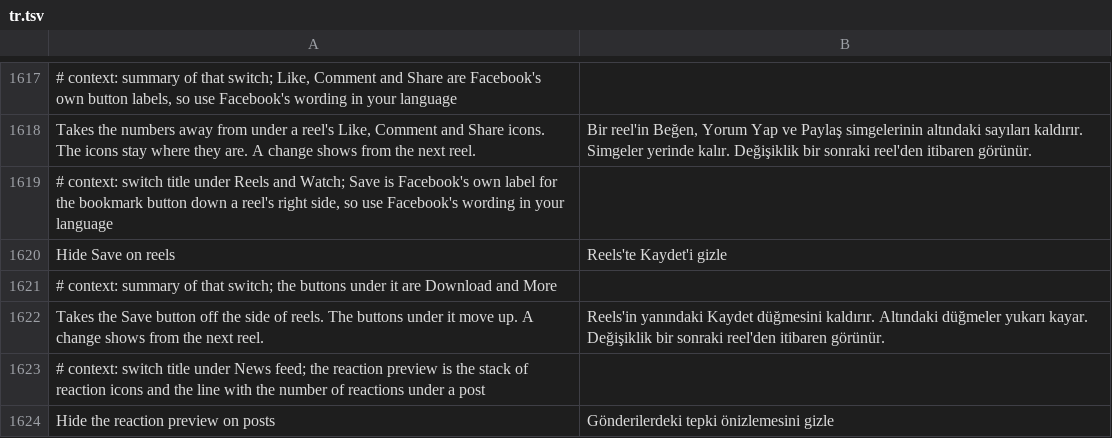
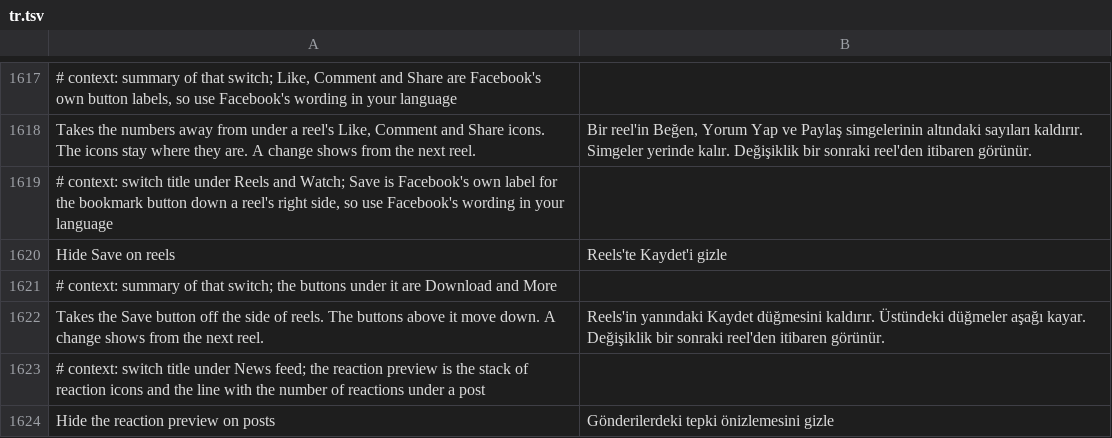
Before and after one commit to JhouHank/HushFacebook, a TSV file: extensions/shared/library/src/main/l10n/tr.tsv, drawn as a sheet; only a part is shown, gaps mark what is left out.

Commit message:
fix(reels): say the buttons above Save move down when it's hidden
The reel sidebar sits on the bottom edge, so on the S22 hiding Save left
Download and More in place and moved Like, Comment and Share down one
slot. The switch summary, its seven translations, the CHANGELOG line and
two comments said the buttons under it move up.

Refs #190

```diff
--- a/extensions/shared/library/src/main/l10n/tr.tsv
+++ b/extensions/shared/library/src/main/l10n/tr.tsv
@@ -1621,3 +1621,3 @@ Hide Save on reels	Reels'te Kaydet'i gizle
 # context: summary of that switch; the buttons under it are Download and More
-Takes the Save button off the side of reels. The buttons under it move up. A change shows from the next reel.	Reels'in yanındaki Kaydet düğmesini kaldırır. Altındaki düğmeler yukarı kayar. Değişiklik bir sonraki reel'den itibaren görünür.
+Takes the Save button off the side of reels. The buttons above it move down. A change shows from the next reel.	Reels'in yanındaki Kaydet düğmesini kaldırır. Üstündeki düğmeler aşağı kayar. Değişiklik bir sonraki reel'den itibaren görünür.
 # context: switch title under News feed; the reaction preview is the stack of reaction icons and the line with the number of reactions under a post
```
Also changed, not shown: extensions/shared/library/src/main/l10n/de.tsv, extensions/shared/library/src/main/l10n/es.tsv, 9 other files.
